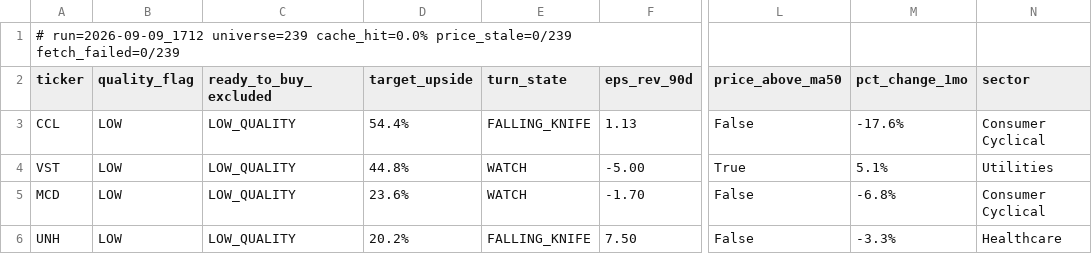
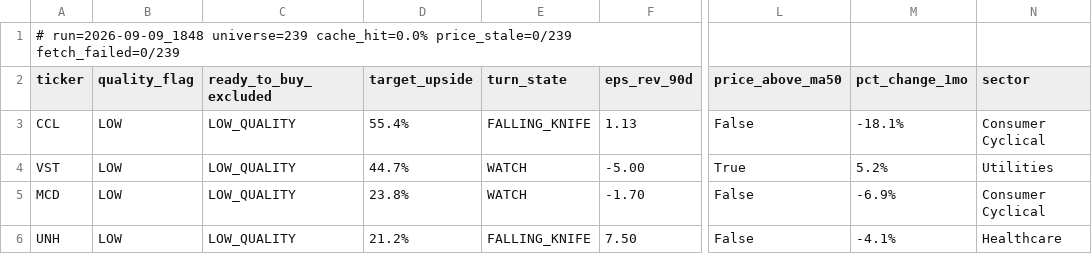
Before and after one commit to uvam3boy-stack/hunter-sk9m3xf7q2, a CSV file: latest_quality_turns.csv, drawn as a sheet; only a part is shown, gaps mark what is left out; the diff names each change by its address in the sheet, - before the commit and + after, or states it on an @@ line.

```diff
--- a/latest_quality_turns.csv
+++ b/latest_quality_turns.csv
-A1 (ticker): # run=2026-09-09_1712 universe=239 cache_hit=0.0%…
+A1 (ticker): # run=2026-09-09_1848 universe=239 cache_hit=0.0%…
-D3 (target_upside): 54.4%
+D3 (target_upside): 55.4%
-M3 (pct_change_1mo): -17.6%
+M3 (pct_change_1mo): -18.1%
-D4 (target_upside): 44.8%
+D4 (target_upside): 44.7%
-M4 (pct_change_1mo): 5.1%
+M4 (pct_change_1mo): 5.2%
-D5 (target_upside): 23.6%
+D5 (target_upside): 23.8%
-M5 (pct_change_1mo): -6.8%
+M5 (pct_change_1mo): -6.9%
-D6 (target_upside): 20.2%
+D6 (target_upside): 21.2%
-M6 (pct_change_1mo): -3.3%
+M6 (pct_change_1mo): -4.1%
```
Also changed, not shown: latest.csv, latest_excluded.csv, 2 other files.
